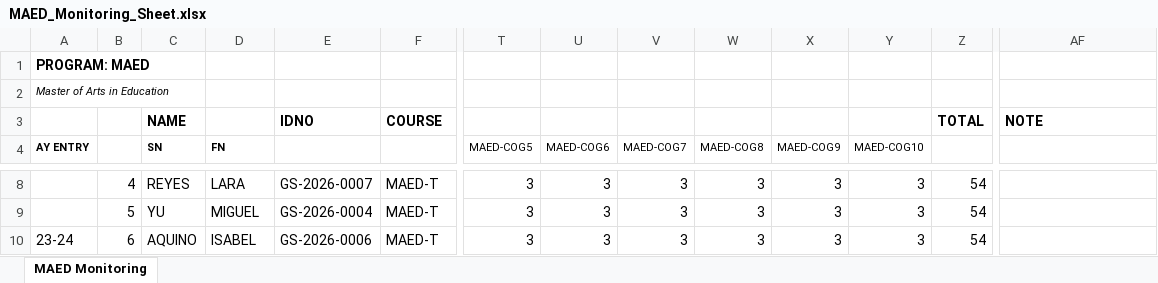
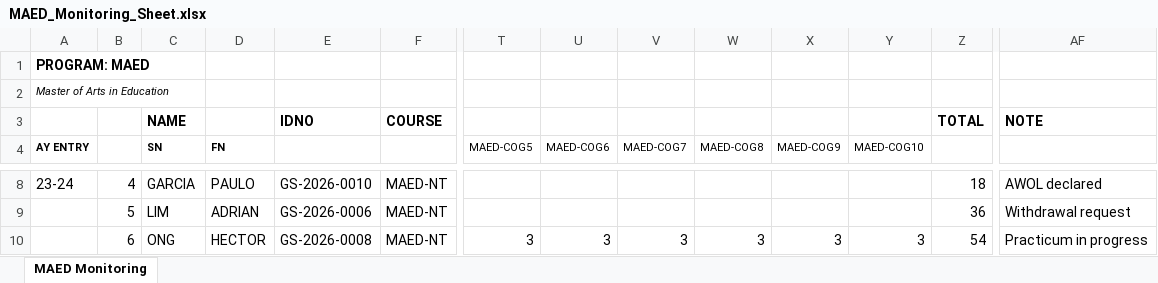
Before and after one commit to miguisanson/CAPSTONE-USLS-MVP, an Excel workbook: Documents/Monitoring_Sheets/MAED_Monitoring_Sheet.xlsx, sheet MAED Monitoring, drawn as a sheet; only a part is shown, gaps mark what is left out; values as stored, in another font and other column widths than the file's, no borders; the diff covers the shown part only; the diff names each change by its address in the sheet, - before the commit and + after, or states it on an @@ line.

```diff
--- a/Documents/Monitoring_Sheets/MAED_Monitoring_Sheet.xlsx (sheet MAED Monitoring)
+++ b/Documents/Monitoring_Sheets/MAED_Monitoring_Sheet.xlsx (sheet MAED Monitoring)
-A8 (AY ENTRY): (empty)
+A8 (AY ENTRY): 23-24
-C8 (SN): REYES
+C8 (SN): GARCIA
-D8 (FN): LARA
+D8 (FN): PAULO
-E8: GS-2026-0007
+E8: GS-2026-0010
-F8:F10: MAED-T
+F8:F10: MAED-NT
-T8:T9 (MAED-COG5): 3
+T8:T9 (MAED-COG5): (empty)
-U8:U9 (MAED-COG6): 3
+U8:U9 (MAED-COG6): (empty)
-V8:V9 (MAED-COG7): 3
+V8:V9 (MAED-COG7): (empty)
-W8:W9 (MAED-COG8): 3
+W8:W9 (MAED-COG8): (empty)
-X8:X9 (MAED-COG9): 3
+X8:X9 (MAED-COG9): (empty)
-Y8:Y9 (MAED-COG10): 3
+Y8:Y9 (MAED-COG10): (empty)
-Z8: 54
+Z8: 18
-AF8: (empty)
+AF8: AWOL declared
-C9 (SN): YU
+C9 (SN): LIM
-D9 (FN): MIGUEL
+D9 (FN): ADRIAN
-E9: GS-2026-0004
+E9: GS-2026-0006
-Z9: 54
+Z9: 36
-AF9: (empty)
+AF9: Withdrawal request
-A10 (AY ENTRY): 23-24
+A10 (AY ENTRY): (empty)
-C10 (SN): AQUINO
+C10 (SN): ONG
-D10 (FN): ISABEL
+D10 (FN): HECTOR
-E10: GS-2026-0006
+E10: GS-2026-0008
-AF10: (empty)
+AF10: Practicum in progress
```
Also changed, not shown: 1 removed row and 115 edited cells elsewhere in this sheet, 20 other files.
